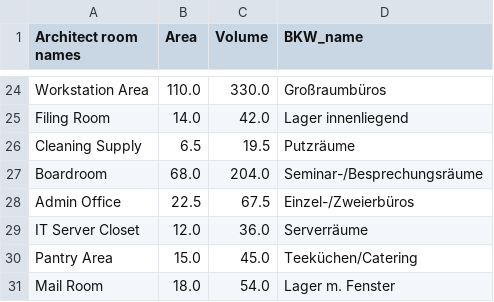
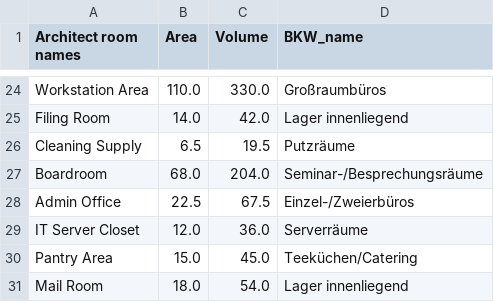
Before and after one commit to kkkamur07/BKWHackathon, a CSV file: output/classified_rooms.csv, drawn as a sheet; only a part is shown, gaps mark what is left out.

```diff
--- a/output/classified_rooms.csv
+++ b/output/classified_rooms.csv
@@ -30,2 +30,2 @@ IT Server Closet,12.0,36.0,Serverräume
 Pantry Area,15.0,45.0,Teeküchen/Catering
-Mail Room,18.0,54.0,Lager m. Fenster
+Mail Room,18.0,54.0,Lager innenliegend
```
Also changed, not shown: output/power_requirements.csv, 5 other files.
